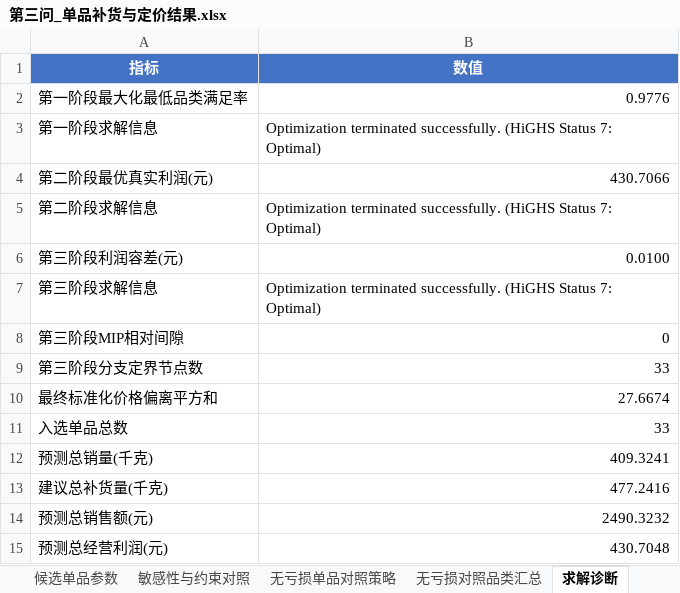
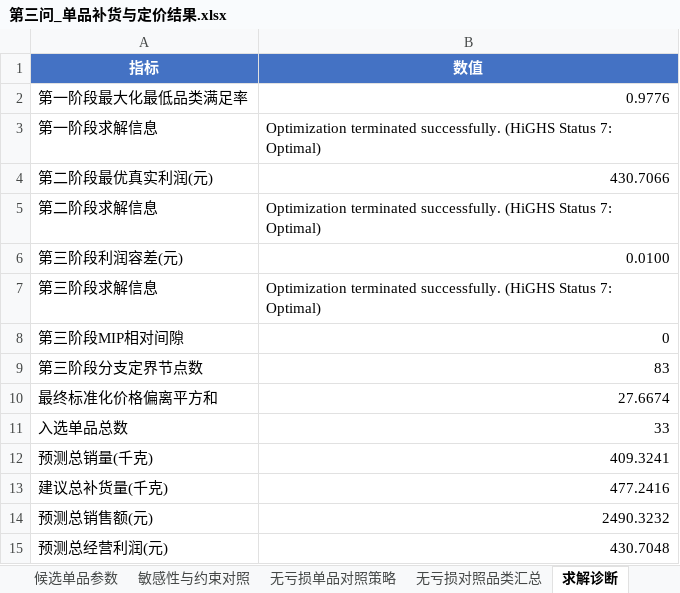
Before and after one commit to love-orange-biu/2023-C-, an Excel workbook: python/第三问/第三问_单品补货与定价结果.xlsx, sheet 求解诊断, drawn as a sheet; values as stored, in another font and other column widths than the file's, no borders; the diff names each change by its address in the sheet, - before the commit and + after, or states it on an @@ line.

```diff
--- a/python/第三问/第三问_单品补货与定价结果.xlsx (sheet 求解诊断)
+++ b/python/第三问/第三问_单品补货与定价结果.xlsx (sheet 求解诊断)
-B9 (数值): 33
+B9 (数值): 83
```
Also changed, not shown: 8 other files.
